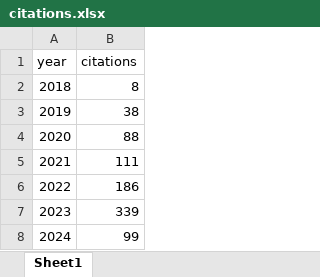
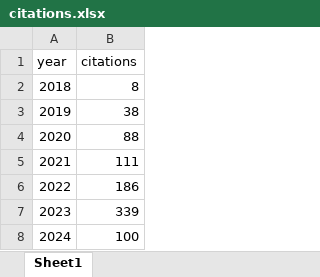
Before and after one commit to bougioukas/mypage, an Excel workbook: data/citations.xlsx, sheet Sheet1, drawn as a sheet; values as stored, in another font and other column widths than the file's, no borders; the diff names each change by its address in the sheet, - before the commit and + after, or states it on an @@ line.

```diff
--- a/data/citations.xlsx (sheet Sheet1)
+++ b/data/citations.xlsx (sheet Sheet1)
-B8 (citations): 99
+B8 (citations): 100
```
Also changed, not shown: 4 other files.
